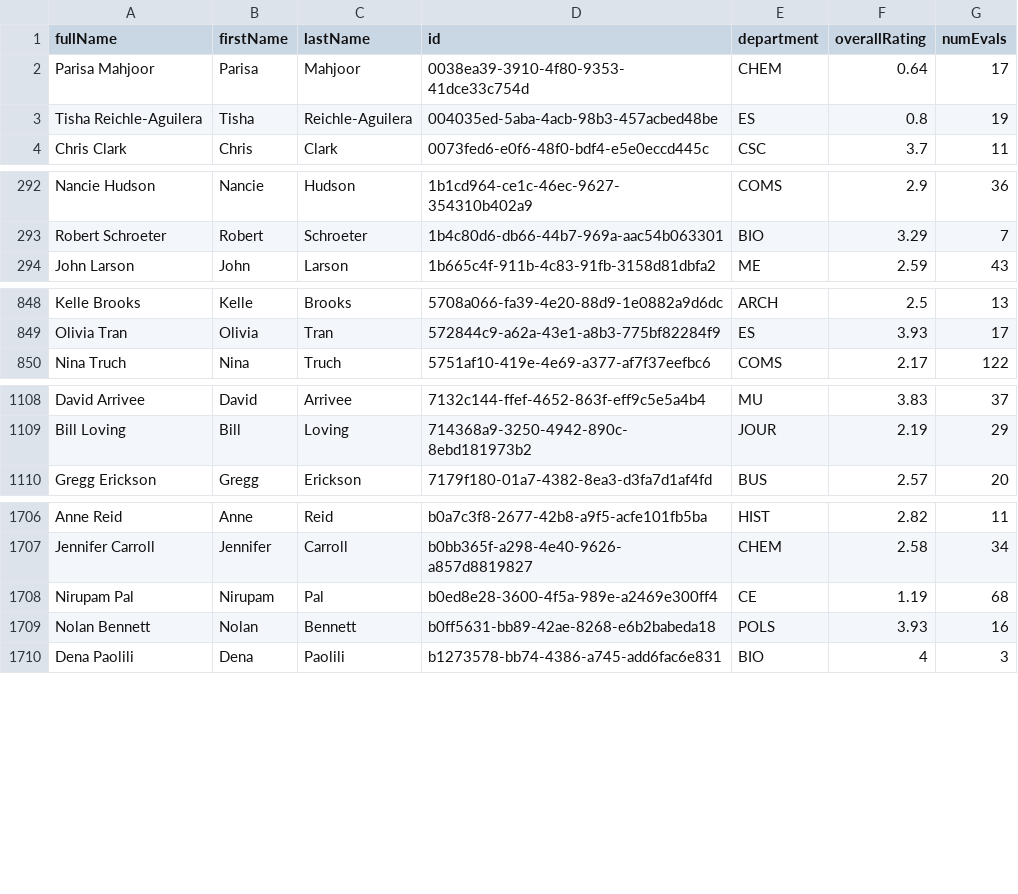
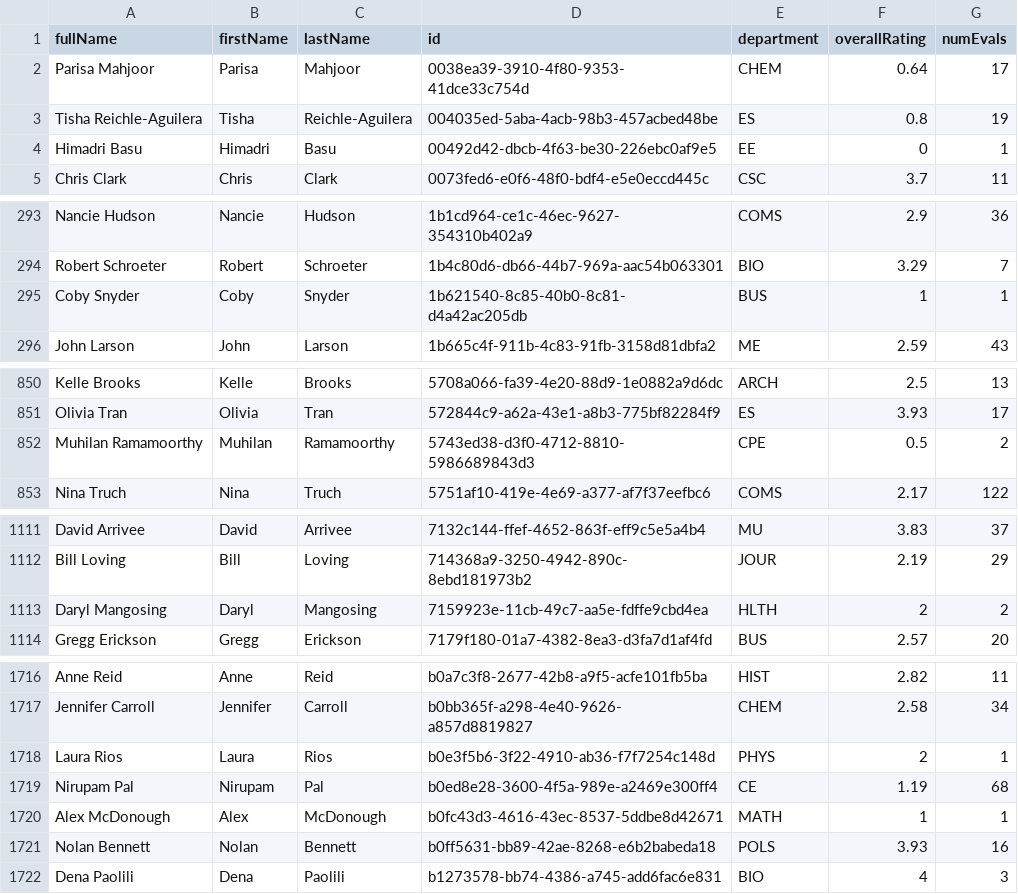
Before and after one commit to sreshtalluri/polyratings-data-collection, a CSV file: data/main/professor_name_to_id.csv, drawn as a sheet; only a part is shown, gaps mark what is left out; the diff covers the shown part only.

```diff
--- a/data/main/professor_name_to_id.csv
+++ b/data/main/professor_name_to_id.csv
@@ -3,2 +3,3 @@ Parisa Mahjoor,Parisa,Mahjoor,0038ea39-3910-4f80-9353-41dce33c754d,CHEM,0.64,17
 Tisha Reichle-Aguilera,Tisha,Reichle-Aguilera,004035ed-5aba-4acb-98b3-457acbed48be,ES,0.8,19
+Himadri Basu,Himadri,Basu,00492d42-dbcb-4f63-be30-226ebc0af9e5,EE,0,1
 Chris Clark,Chris,Clark,0073fed6-e0f6-48f0-bdf4-e5e0eccd445c,CSC,3.7,11
@@ -293,2 +294,3 @@ Nancie Hudson,Nancie,Hudson,1b1cd964-ce1c-46ec-9627-354310b402a9,COMS,2.9,36
 Robert Schroeter,Robert,Schroeter,1b4c80d6-db66-44b7-969a-aac54b063301,BIO,3.29,7
+Coby Snyder,Coby,Snyder,1b621540-8c85-40b0-8c81-d4a42ac205db,BUS,1,1
 John Larson,John,Larson,1b665c4f-911b-4c83-91fb-3158d81dbfa2,ME,2.59,43
@@ -849,2 +851,3 @@ Kelle Brooks,Kelle,Brooks,5708a066-fa39-4e20-88d9-1e0882a9d6dc,ARCH,2.5,13
 Olivia Tran,Olivia,Tran,572844c9-a62a-43e1-a8b3-775bf82284f9,ES,3.93,17
+Muhilan Ramamoorthy,Muhilan,Ramamoorthy,5743ed38-d3f0-4712-8810-5986689843d3,CPE,0.5,2
 Nina Truch,Nina,Truch,5751af10-419e-4e69-a377-af7f37eefbc6,COMS,2.17,122
@@ -1109,2 +1112,3 @@ David Arrivee,David,Arrivee,7132c144-ffef-4652-863f-eff9c5e5a4b4,MU,3.83,37
 Bill Loving,Bill,Loving,714368a9-3250-4942-890c-8ebd181973b2,JOUR,2.19,29
+Daryl Mangosing,Daryl,Mangosing,7159923e-11cb-49c7-aa5e-fdffe9cbd4ea,HLTH,2,2
 Gregg Erickson,Gregg,Erickson,7179f180-01a7-4382-8ea3-d3fa7d1af4fd,BUS,2.57,20
@@ -1707,3 +1717,5 @@ Anne Reid,Anne,Reid,b0a7c3f8-2677-42b8-a9f5-acfe101fb5ba,HIST,2.82,11
 Jennifer Carroll,Jennifer,Carroll,b0bb365f-a298-4e40-9626-a857d8819827,CHEM,2.58,34
+Laura Rios,Laura,Rios,b0e3f5b6-3f22-4910-ab36-f7f7254c148d,PHYS,2,1
 Nirupam Pal,Nirupam,Pal,b0ed8e28-3600-4f5a-989e-a2469e300ff4,CE,1.19,68
+Alex McDonough,Alex,McDonough,b0fc43d3-4616-43ec-8537-5ddbe8d42671,MATH,1,1
 Nolan Bennett,Nolan,Bennett,b0ff5631-bb89-42ae-8268-e6b2babeda18,POLS,3.93,16
```
Also changed, not shown: 10 added rows and 18 edited cells elsewhere in this file, data/main/department_summary.csv, data/main/professors_data.csv.
